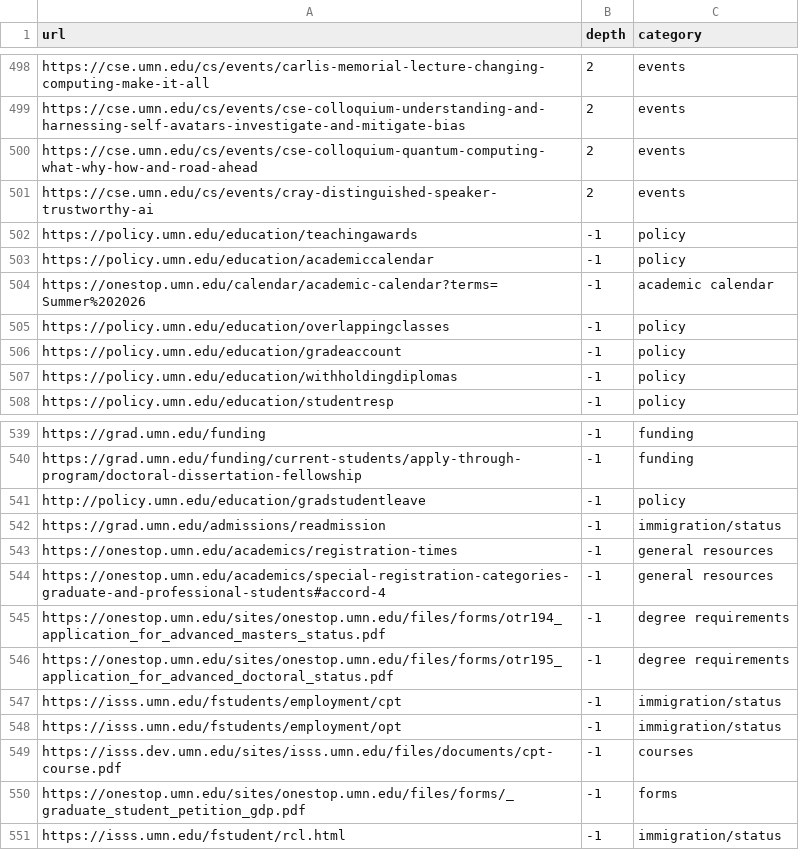
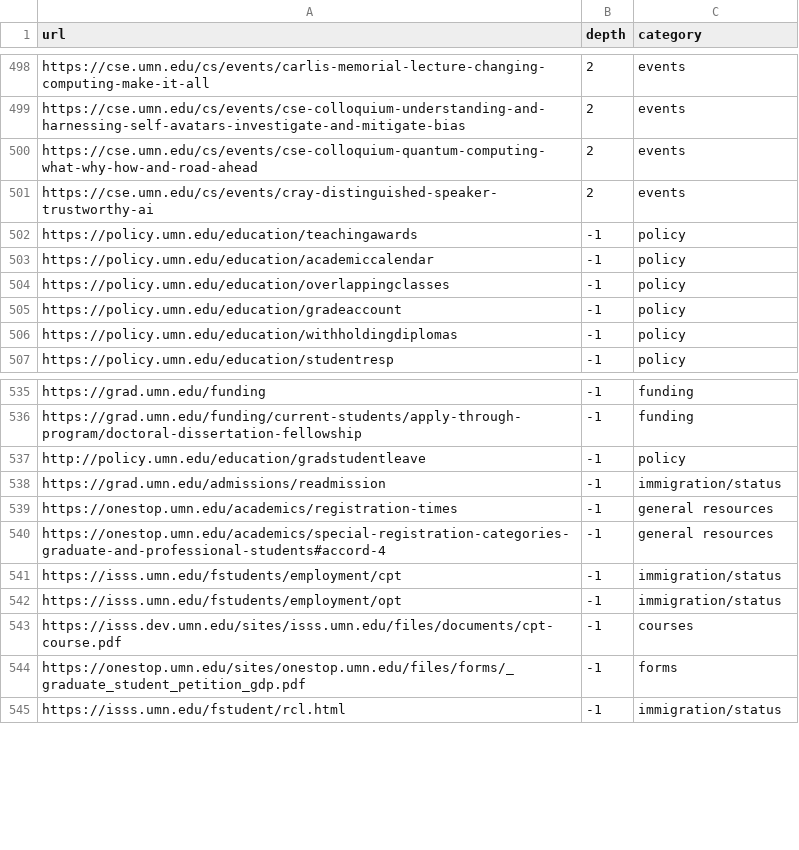
Before and after one commit to Akshara26/ai-advisor, a CSV file: umn_advisor_links.csv, drawn as a sheet; only a part is shown, gaps mark what is left out; the diff covers the shown part only.

```diff
--- a/umn_advisor_links.csv
+++ b/umn_advisor_links.csv
@@ -503,3 +503,2 @@ https://policy.umn.edu/education/teachingawards,-1,policy
 https://policy.umn.edu/education/academiccalendar,-1,policy
-https://onestop.umn.edu/calendar/academic-calendar?terms=Summer%202026,-1,academic calendar
 https://policy.umn.edu/education/overlappingclasses,-1,policy
@@ -544,4 +540,2 @@ https://onestop.umn.edu/academics/registration-times,-1,general resources
 https://onestop.umn.edu/academics/special-registration-categories-graduate-and-professional-students#accord-4,-1,general resources
-https://onestop.umn.edu/sites/onestop.umn.edu/files/forms/otr194_application_for_advanced_masters_status.pdf,-1,degree requirements
-https://onestop.umn.edu/sites/onestop.umn.edu/files/forms/otr195_application_for_advanced_doctoral_status.pdf,-1,degree requirements
 https://isss.umn.edu/fstudents/employment/cpt,-1,immigration/status
```
Also changed, not shown: 8 removed rows elsewhere in this file, 1 other file.
